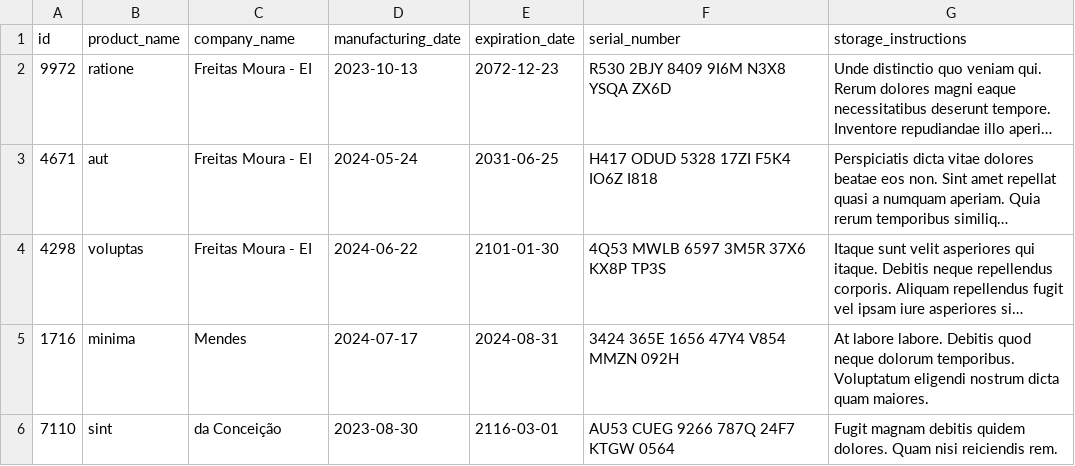
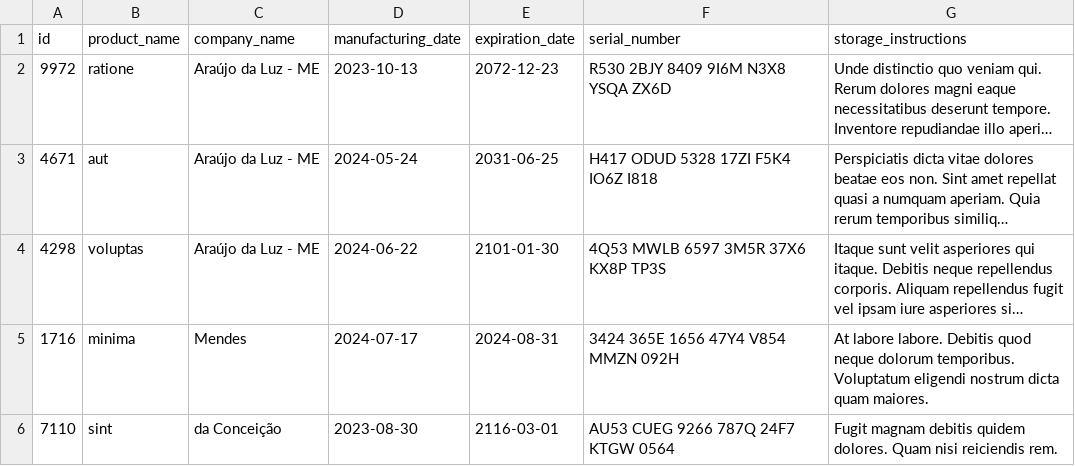
Before and after one commit to raissavillela/inventory-report, a CSV file: inventory_report/data/inventory.csv, drawn as a sheet; long unchanged cells end in …; the diff names each change by its address in the sheet, - before the commit and + after, or states it on an @@ line.

```diff
--- a/inventory_report/data/inventory.csv
+++ b/inventory_report/data/inventory.csv
-C2:C4 (company_name): Freitas Moura - EI
+C2:C4 (company_name): Araújo da Luz - ME
```
Also changed, not shown: 2 other files.
